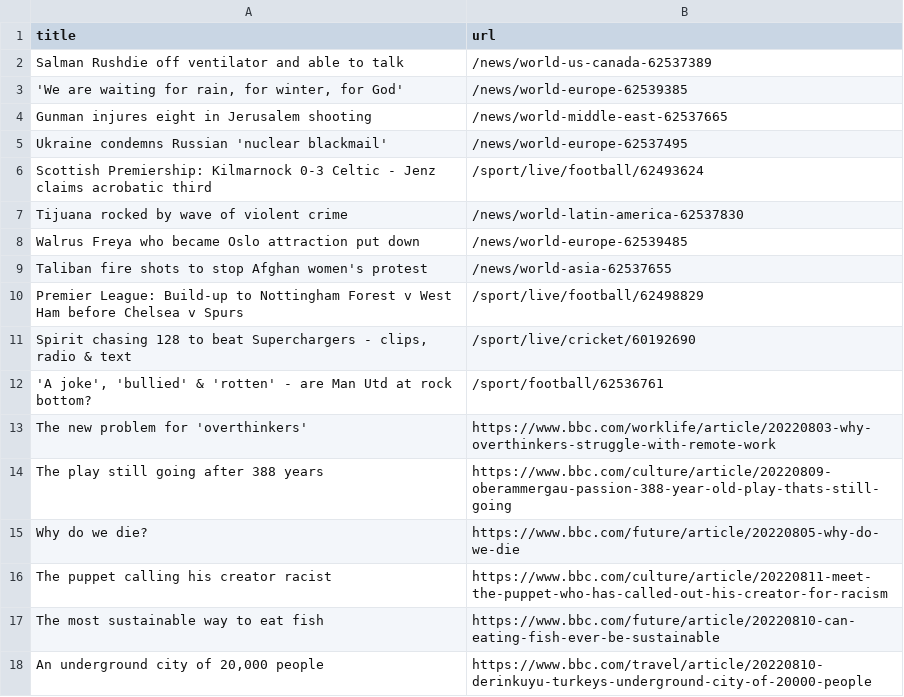
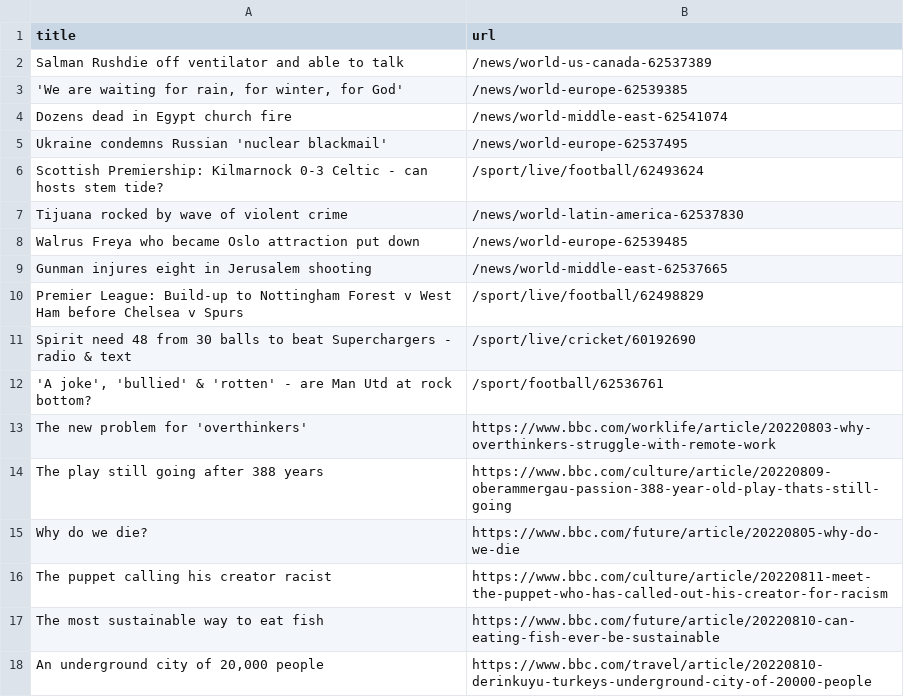
Before and after one commit to bryan-baker/automatic-scraper-bbc, a CSV file: bbc.csv, drawn as a sheet; only a part is shown.

```diff
--- a/bbc.csv
+++ b/bbc.csv
@@ -3,10 +3,10 @@ Salman Rushdie off ventilator and able to talk,/news/world-us-canada-62537389
 "'We are waiting for rain, for winter, for God'",/news/world-europe-62539385
-Gunman injures eight in Jerusalem shooting,/news/world-middle-east-62537665
+Dozens dead in Egypt church fire,/news/world-middle-east-62541074
 Ukraine condemns Russian 'nuclear blackmail',/news/world-europe-62537495
-Scottish Premiership: Kilmarnock 0-3 Celtic - Jenz claims acrobatic third,/sport/live/football/62493624
+Scottish Premiership: Kilmarnock 0-3 Celtic - can hosts stem tide?,/sport/live/football/62493624
 Tijuana rocked by wave of violent crime,/news/world-latin-america-62537830
 Walrus Freya who became Oslo attraction put down,/news/world-europe-62539485
-Taliban fire shots to stop Afghan women's protest,/news/world-asia-62537655
+Gunman injures eight in Jerusalem shooting,/news/world-middle-east-62537665
 Premier League: Build-up to Nottingham Forest v West Ham before Chelsea v Spurs,/sport/live/football/62498829
-"Spirit chasing 128 to beat Superchargers - clips, radio & text",/sport/live/cricket/60192690
+Spirit need 48 from 30 balls to beat Superchargers - radio & text,/sport/live/cricket/60192690
 "'A joke', 'bullied' & 'rotten' - are Man Utd at rock bottom?",/sport/football/62536761
```
